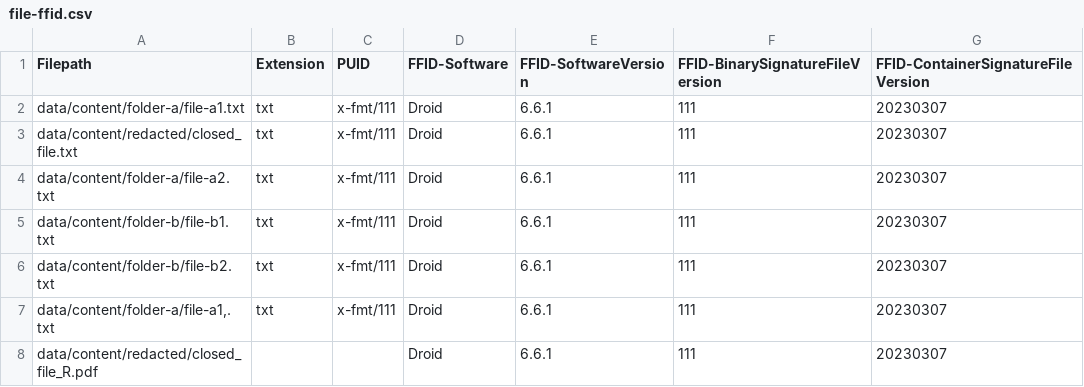
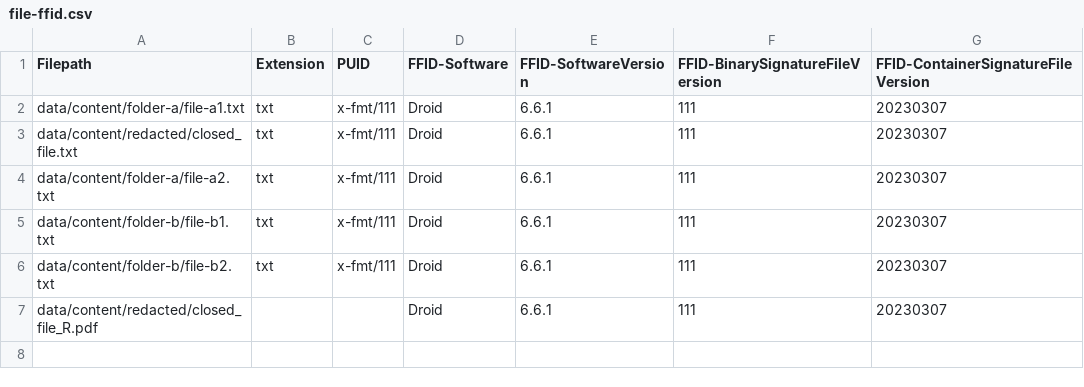
Before and after one commit to nationalarchives/da-data-sample-files, a CSV file: tdr_consignments/unarchived/V1/TDR-2023-BV1/file-ffid.csv, drawn as a sheet; the diff names each change by its address in the sheet, - before the commit and + after, or states it on an @@ line.

```diff
--- a/tdr_consignments/unarchived/V1/TDR-2023-BV1/file-ffid.csv
+++ b/tdr_consignments/unarchived/V1/TDR-2023-BV1/file-ffid.csv
-row 7: data/content/folder-a/file-a1,.txt | txt | x-fmt/111 | Droid | 6.6.1 | 111 | 20230307
```
Also changed, not shown: tdr_consignments/unarchived/V1/TDR-2023-BV1/file-metadata.csv, tdr_consignments/unarchived/V2/TDR-2023-BV2/file-ffid.csv, 46 other files.
